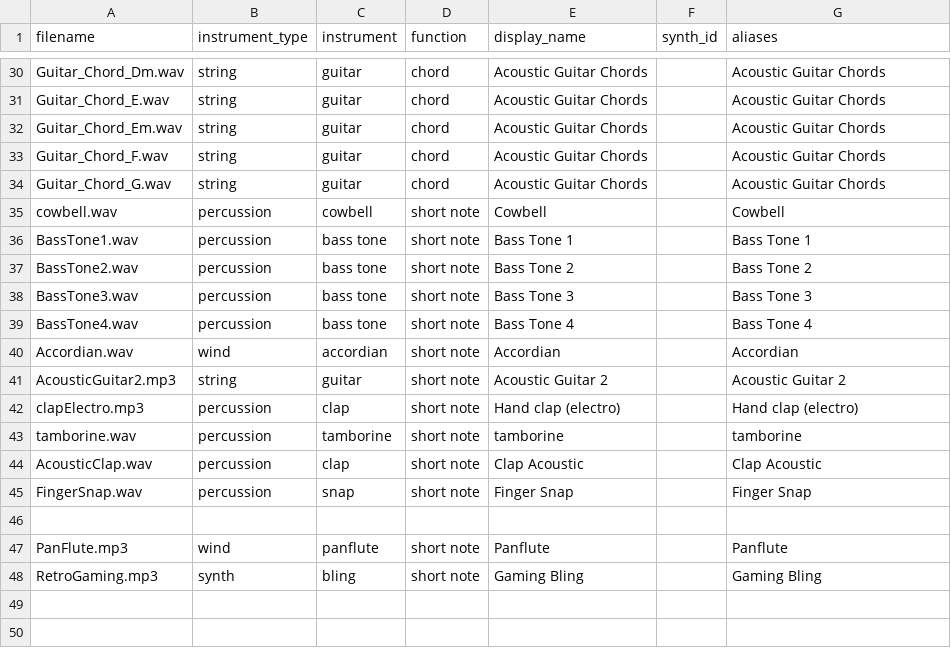
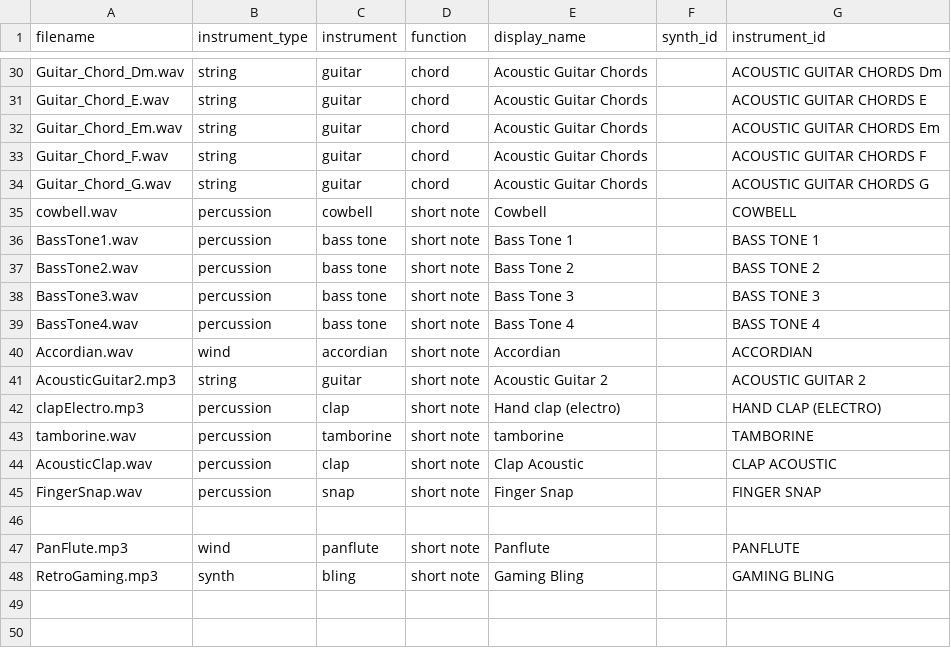
Before and after one commit to Russ-Earwaker/music-toy.github.io, a CSV file: assets/samples/samples.csv, drawn as a sheet; only a part is shown, gaps mark what is left out; the diff covers the shown part only; the diff names each change by its address in the sheet, - before the commit and + after, or states it on an @@ line.

```diff
--- a/assets/samples/samples.csv
+++ b/assets/samples/samples.csv
-G1: aliases
+G1: instrument_id
-G30 (instrument_id): Acoustic Guitar Chords
+G30 (instrument_id): ACOUSTIC GUITAR CHORDS Dm
-G31 (instrument_id): Acoustic Guitar Chords
+G31 (instrument_id): ACOUSTIC GUITAR CHORDS E
-G32 (instrument_id): Acoustic Guitar Chords
+G32 (instrument_id): ACOUSTIC GUITAR CHORDS Em
-G33 (instrument_id): Acoustic Guitar Chords
+G33 (instrument_id): ACOUSTIC GUITAR CHORDS F
-G34 (instrument_id): Acoustic Guitar Chords
+G34 (instrument_id): ACOUSTIC GUITAR CHORDS G
-G35 (instrument_id): Cowbell
+G35 (instrument_id): COWBELL
-G36 (instrument_id): Bass Tone 1
+G36 (instrument_id): BASS TONE 1
-G37 (instrument_id): Bass Tone 2
+G37 (instrument_id): BASS TONE 2
-G38 (instrument_id): Bass Tone 3
+G38 (instrument_id): BASS TONE 3
-G39 (instrument_id): Bass Tone 4
+G39 (instrument_id): BASS TONE 4
-G40 (instrument_id): Accordian
+G40 (instrument_id): ACCORDIAN
-G41 (instrument_id): Acoustic Guitar 2
+G41 (instrument_id): ACOUSTIC GUITAR 2
-G42 (instrument_id): Hand clap (electro)
+G42 (instrument_id): HAND CLAP (ELECTRO)
-G43 (instrument_id): tamborine
+G43 (instrument_id): TAMBORINE
-G44 (instrument_id): Clap Acoustic
+G44 (instrument_id): CLAP ACOUSTIC
-G45 (instrument_id): Finger Snap
+G45 (instrument_id): FINGER SNAP
-G47 (instrument_id): Panflute
+G47 (instrument_id): PANFLUTE
-G48 (instrument_id): Gaming Bling
+G48 (instrument_id): GAMING BLING
```
Also changed, not shown: 39 edited cells elsewhere in this file, 9 other files.
